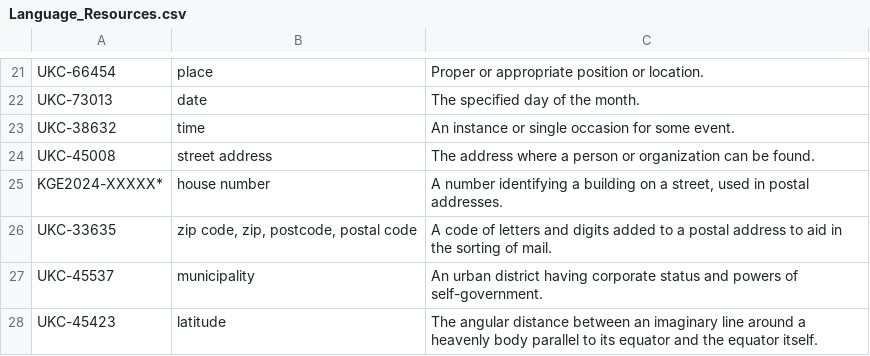
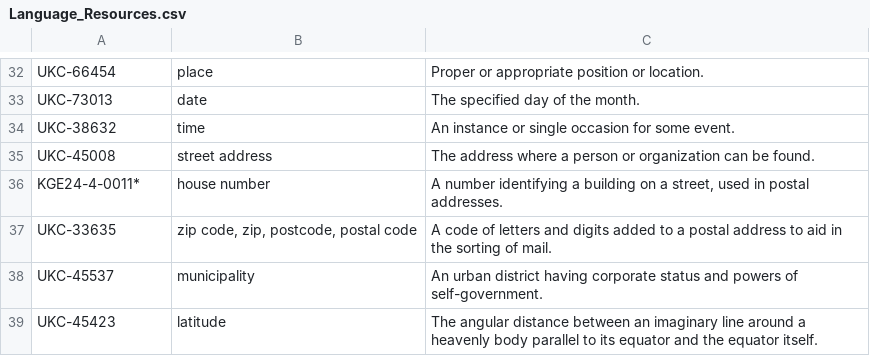
Before and after one commit to amassacci/HealthRoute-Trentino, a CSV file: Phase 3 - Language Definition/Language_Resources.csv, drawn as a sheet; only a part is shown, gaps mark what is left out; the diff covers the shown part only.

```diff
--- a/Phase 3 - Language Definition/Language_Resources.csv
+++ b/Phase 3 - Language Definition/Language_Resources.csv
@@ -24,3 +35,3 @@ UKC-38632,time,An instance or single occasion for some event.
 UKC-45008,street address,The address where a person or organization can be found.
-KGE2024-XXXXX*,house number,"A number identifying a building on a street, used in postal addresses."
+KGE24-4-0011*,house number,"A number identifying a building on a street, used in postal addresses."
 UKC-33635,"zip code, zip, postcode, postal code",A code of letters and digits added to a postal address to aid in the sorting of mail.
```
Also changed, not shown: 12 added rows, 1 removed row and 5 edited cells elsewhere in this file.
